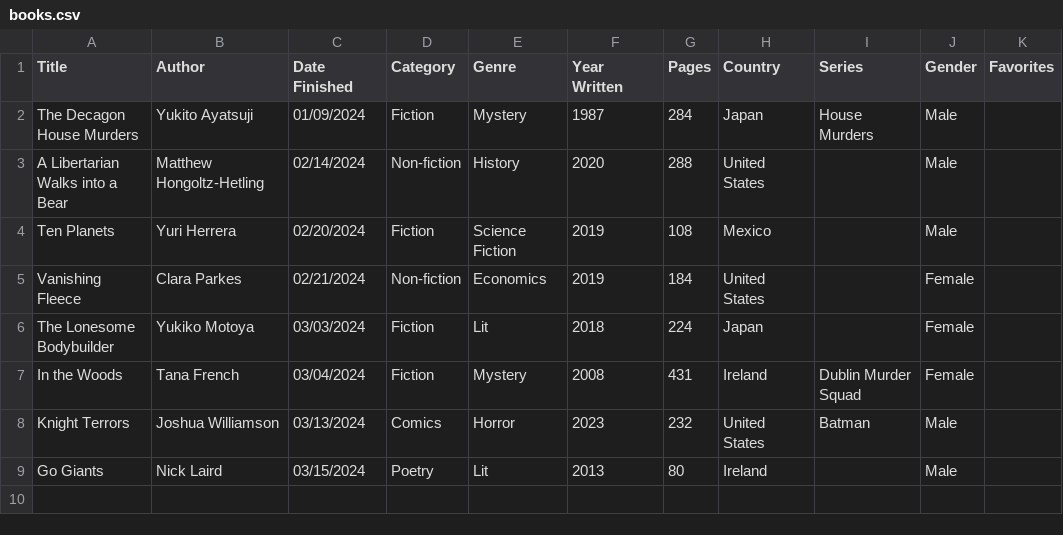
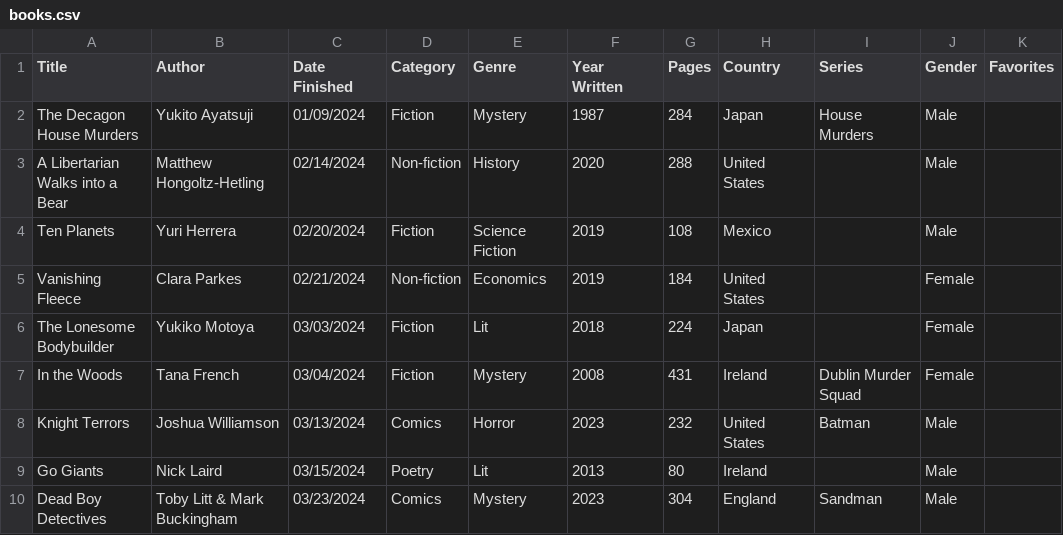
Before and after one commit to carey-james/Reading-List, a CSV file: 2024/books.csv, drawn as a sheet.

Commit message:
Added Dead Boy Detectives

```diff
--- a/2024/books.csv
+++ b/2024/books.csv
@@ -9 +9,2 @@ Knight Terrors|Joshua Williamson|03/13/2024|Comics|Horror|2023|232|United States
 Go Giants|Nick Laird|03/15/2024|Poetry|Lit|2013|80|Ireland||Male|
+Dead Boy Detectives|Toby Litt & Mark Buckingham|03/23/2024|Comics|Mystery|2023|304|England|Sandman|Male|
```
